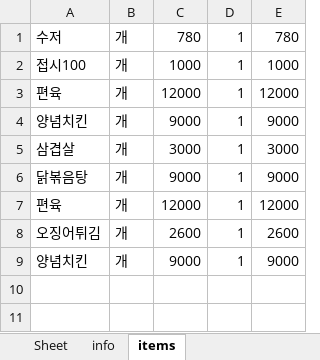
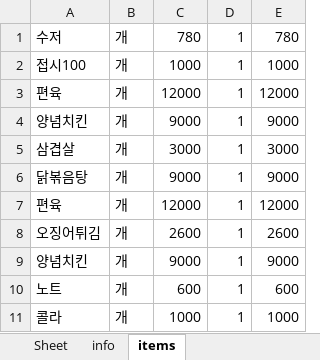
Before and after one commit to bladnoch/KY_Project1.0, an Excel workbook: excelhere/room_five.xlsx, sheet items, drawn as a sheet; values as stored, in another font and other column widths than the file's, no borders; the diff names each change by its address in the sheet, - before the commit and + after, or states it on an @@ line.

```diff
--- a/excelhere/room_five.xlsx (sheet items)
+++ b/excelhere/room_five.xlsx (sheet items)
+row 10: 노트 | 개 | 600 | 1 | 600
+row 11: 콜라 | 개 | 1000 | 1 | 1000
```
Also changed, not shown: sheet info, excelhere/room_six.xlsx, excelhere/room_three.xlsx, 3 other files.
